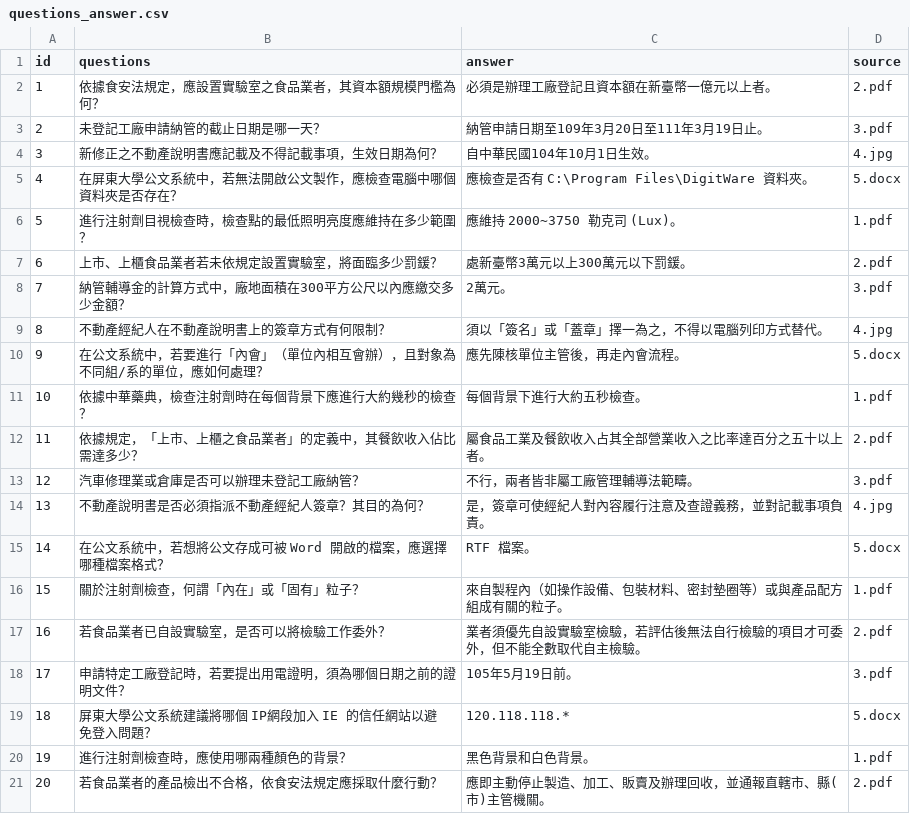
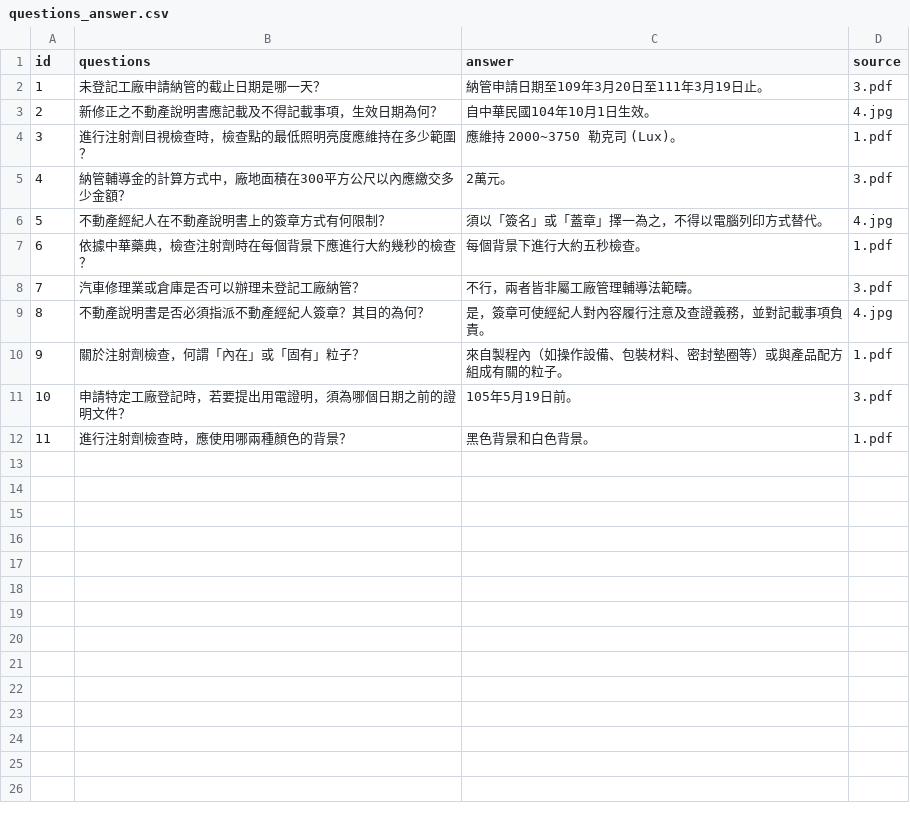
Before and after one commit to sukanemoero/nutc25041lab_hw, a CSV file: day7/HW/questions_answer.csv, drawn as a sheet; removed rows and columns are numbered as before the commit, all else as after; the diff names each change by its address in the sheet, - before the commit and + after, or states it on an @@ line.

```diff
--- a/day7/HW/questions_answer.csv
+++ b/day7/HW/questions_answer.csv
-row 2: 1 | 依據食安法規定，應設置實驗室之食品業者，其資本額規模門檻為何？ | 必須是辦理工廠登記且資本額在新臺幣一億元以上者。 | 2.pdf
@@ column A (id) renumbered between rows 2 and 12 @@
-row 5: 4 | 在屏東大學公文系統中，若無法開啟公文製作，應檢查電腦中哪個資料夾是否存在？ | 應檢查是否有 C:\Program Files\DigitWare 資料夾。 | 5.docx
-row 7: 6 | 上市、上櫃食品業者若未依規定設置實驗室，將面臨多少罰鍰？ | 處新臺幣3萬元以上300萬元以下罰鍰。 | 2.pdf
-row 10: 9 | 在公文系統中，若要進行「內會」（單位內相互會辦），且對象為不同組/系的單位，應如何處理？ | 應先陳核單位主管後，再走內會流程。 | 5.docx
-row 12: 11 | 依據規定，「上市、上櫃之食品業者」的定義中，其餐飲收入佔比需達多少？ | 屬食品工業及餐飲收入占其全部營業收入之比率達百分之五十以上者。 | 2.pdf
-row 15: 14 | 在公文系統中，若想將公文存成可被 Word 開啟的檔案，應選擇哪種檔案格式？ | RTF 檔案。 | 5.docx
-row 17: 16 | 若食品業者已自設實驗室，是否可以將檢驗工作委外？ | 業者須優先自設實驗室檢驗，若評估後無法自行檢驗的項目才可委外，但不能全數取代自主檢驗。 | 2.pdf
-row 19: 18 | 屏東大學公文系統建議將哪個 IP網段加入 IE 的信任網站以避免登入問題？ | 120.118.118.* | 5.docx
-row 21: 20 | 若食品業者的產品檢出不合格，依食安法規定應採取什麼行動？ | 應即主動停止製造、加工、販賣及辦理回收，並通報直轄市、縣(市)主管機關。 | 2.pdf
```
Also changed, not shown: day7/HW/questions.csv, day7/HW/test_dataset.csv, 42 other files.
